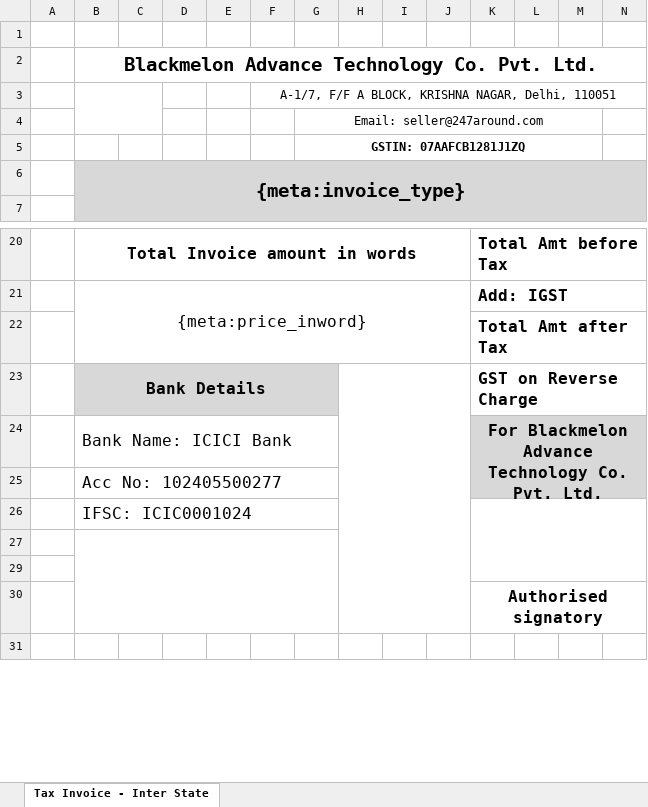
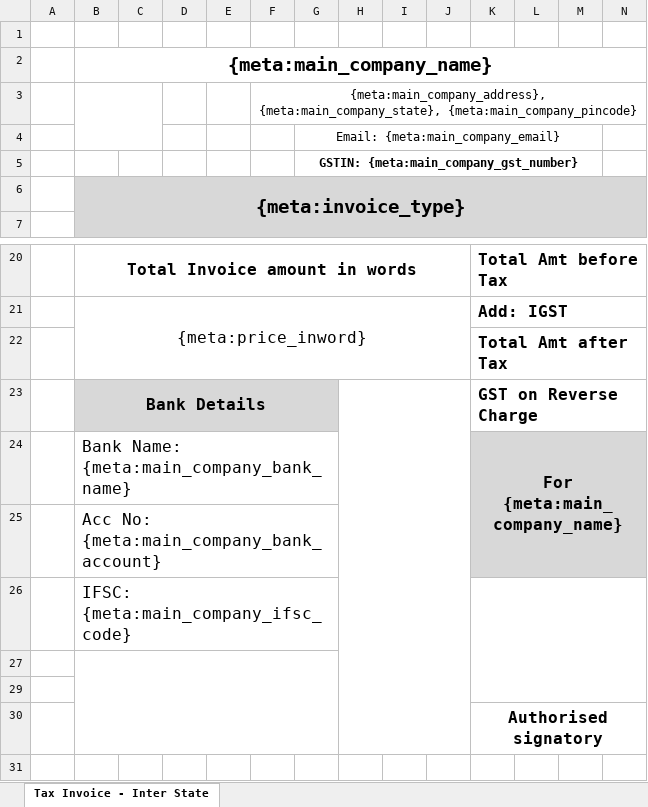
Before and after one commit to 247around-DeepakSharma/Deepak, an Excel workbook: application/controllers/excel-templates/247around_Tax_Invoice_Inter_State.xlsx, sheet Tax Invoice - Inter State, drawn as a sheet; only a part is shown, gaps mark what is left out; values as stored, in another font and other column widths than the file's, no borders; charts and pictures not drawn; removed rows and columns are numbered as before the commit, all else as after; rows hold the shown columns only; the diff names each change by its address in the sheet, - before the commit and + after, or states it on an @@ line.

Commit message:
CRM-2862 Change 247around tax invoice template and excel format, delivery challan and jobcart make main partner detail dynamic.

```diff
--- a/application/controllers/excel-templates/247around_Tax_Invoice_Inter_State.xlsx (sheet Tax Invoice - Inter State)
+++ b/application/controllers/excel-templates/247around_Tax_Invoice_Inter_State.xlsx (sheet Tax Invoice - Inter State)
-B2: Blackmelon Advance Technology Co. Pvt. Ltd.
+B2: {meta:main_company_name}
-F3: A-1/7, F/F A BLOCK, KRISHNA NAGAR, Delhi, 110051
+F3: {meta:main_company_address}, {meta:main_company_state}, {meta:main_company_pincode}
-G4: Email: seller@247around.com
+G4: Email: {meta:main_company_email}
-G5: GSTIN: 07AAFCB1281J1ZQ
+G5: GSTIN: {meta:main_company_gst_number}
-row 24:  | Bank Name: ICICI Bank |  |  |  |  |  |  |  |  | For Blackmelon Advance Technology Co. Pvt. Ltd.
+row 24:  | Bank Name: {meta:main_company_bank_name} |  |  |  |  |  |  |  |  | For {meta:main_company_name}
-B25: Acc No: 102405500277
+B25: Acc No: {meta:main_company_bank_account}
-B26: IFSC: ICIC0001024
+B26: IFSC: {meta:main_company_ifsc_code}
```
Also changed, not shown: charts or pictures, application/controllers/excel-templates/247around_Tax_Invoice_Intra_State.xlsx, 12 other files.
